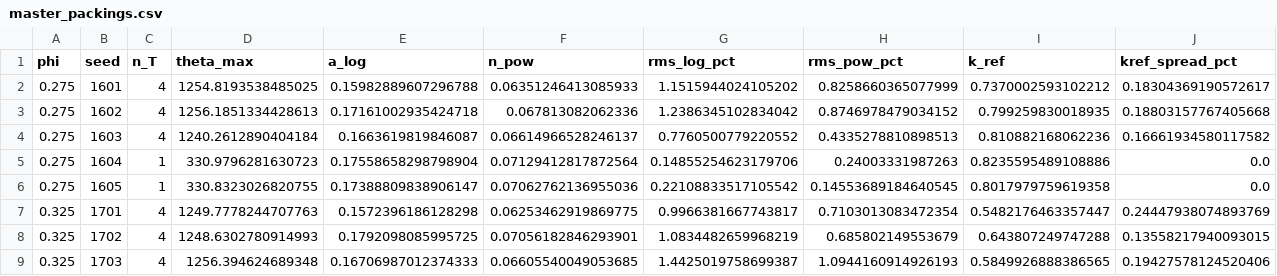
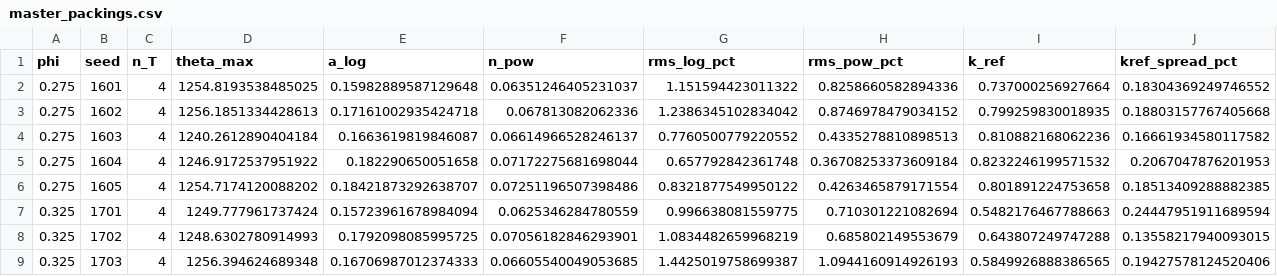
Before and after one commit to jackson-baglino/PetIGA-3.20, a CSV file: projects/enceladus_DSM/studies/keff_sintering/master_curve/master_packings.csv, drawn as a sheet; only a part is shown; the diff covers the shown part only; the diff names each change by its address in the sheet, - before the commit and + after, or states it on an @@ line.

```diff
--- a/projects/enceladus_DSM/studies/keff_sintering/master_curve/master_packings.csv
+++ b/projects/enceladus_DSM/studies/keff_sintering/master_curve/master_packings.csv
-E2 (a_log): 0.15982889607296788
+E2 (a_log): 0.15982889587129648
-F2 (n_pow): 0.06351246413085933
+F2 (n_pow): 0.06351246405231037
-G2 (rms_log_pct): 1.1515944024105202
+G2 (rms_log_pct): 1.151594423011322
-H2 (rms_pow_pct): 0.8258660365077999
+H2 (rms_pow_pct): 0.8258660582894336
-I2 (k_ref): 0.7370002593102212
+I2 (k_ref): 0.737000256927664
-J2 (kref_spread_pct): 0.18304369190572617
+J2 (kref_spread_pct): 0.18304369249746552
-C5:C6 (n_T): 1
+C5:C6 (n_T): 4
-D5 (theta_max): 330.9796281630723
+D5 (theta_max): 1246.9172537951922
-E5 (a_log): 0.17558658298798904
+E5 (a_log): 0.182290650051658
-F5 (n_pow): 0.07129412817872564
+F5 (n_pow): 0.07172275681698044
-G5 (rms_log_pct): 0.14855254623179706
+G5 (rms_log_pct): 0.657792842361748
-H5 (rms_pow_pct): 0.24003331987263
+H5 (rms_pow_pct): 0.36708253373609184
-I5 (k_ref): 0.8235595489108886
+I5 (k_ref): 0.8232246199571532
-J5 (kref_spread_pct): 0.0
+J5 (kref_spread_pct): 0.2067047876201953
-D6 (theta_max): 330.8323026820755
+D6 (theta_max): 1254.7174120088202
-E6 (a_log): 0.17388809838906147
+E6 (a_log): 0.18421873292638707
-F6 (n_pow): 0.07062762136955036
+F6 (n_pow): 0.07251196507398486
-G6 (rms_log_pct): 0.22108833517105542
+G6 (rms_log_pct): 0.8321877549950122
-H6 (rms_pow_pct): 0.14553689184640545
+H6 (rms_pow_pct): 0.4263465879171554
-I6 (k_ref): 0.8017979759619358
+I6 (k_ref): 0.801891224753658
-J6 (kref_spread_pct): 0.0
+J6 (kref_spread_pct): 0.18513409288882385
-D7 (theta_max): 1249.7778244707763
+D7 (theta_max): 1249.777961737424
-E7 (a_log): 0.1572396186128298
+E7 (a_log): 0.15723961678984094
-F7 (n_pow): 0.06253462919869775
+F7 (n_pow): 0.0625346284780559
-G7 (rms_log_pct): 0.9966381667743817
+G7 (rms_log_pct): 0.996638081559775
-H7 (rms_pow_pct): 0.7103013083472354
+H7 (rms_pow_pct): 0.710301221082694
-I7 (k_ref): 0.5482176463357447
+I7 (k_ref): 0.5482176467788663
-J7 (kref_spread_pct): 0.24447938074893769
+J7 (kref_spread_pct): 0.24447951911689594
```
Also changed, not shown: 82 edited cells elsewhere in this file, 6 other files.
